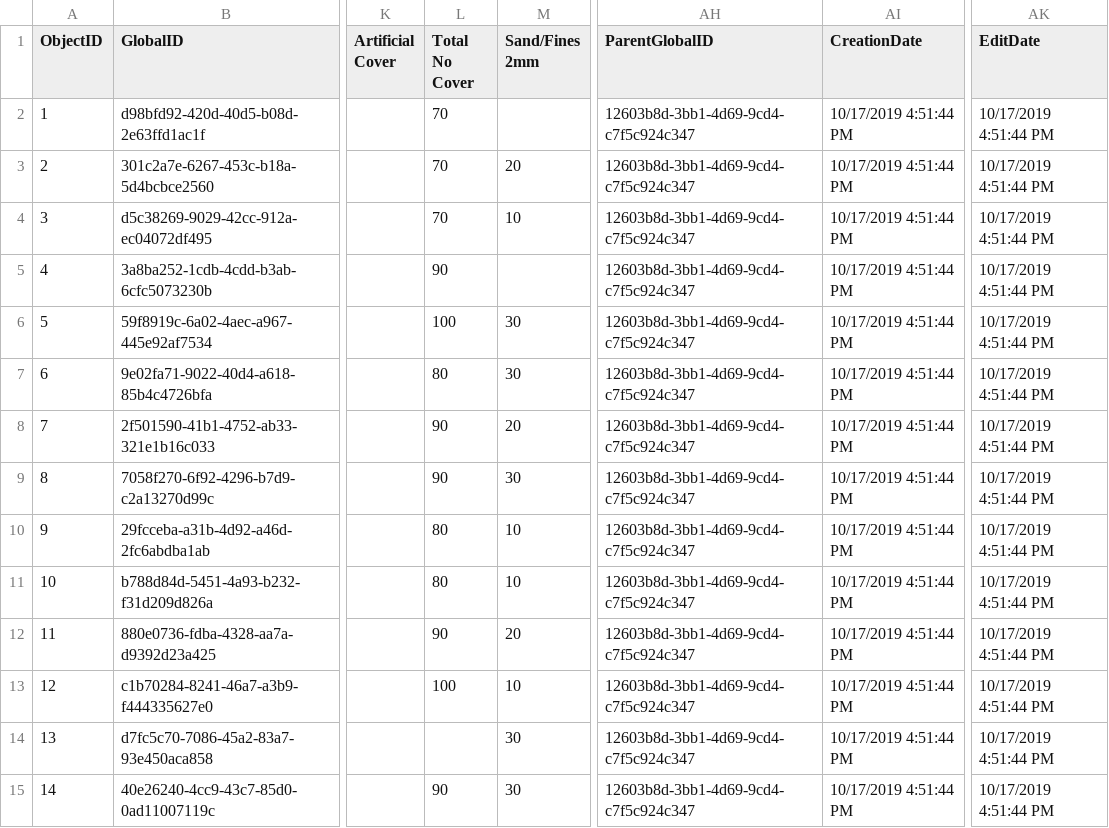
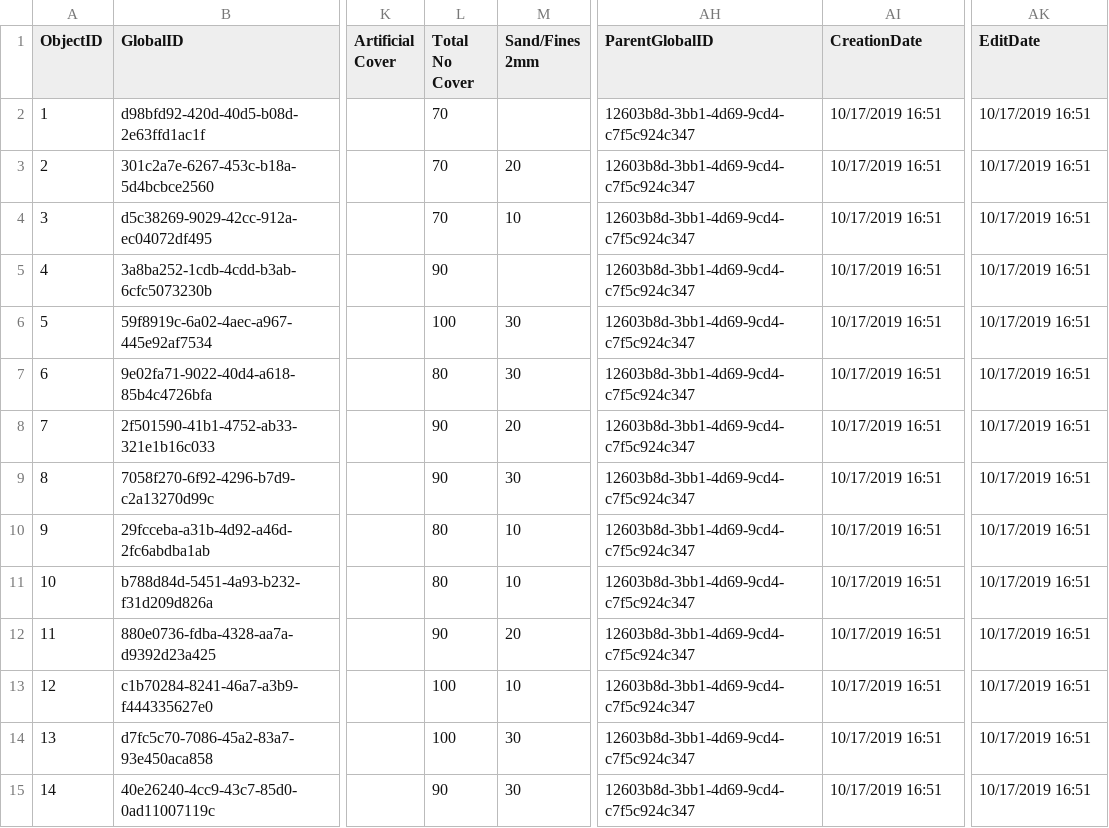
Before and after one commit to rcarmichael3/DASH, a CSV file: data/raw/dash2019/Thomas_Survey123_2019/CU_1.csv, drawn as a sheet; only a part is shown, gaps mark what is left out; the diff names each change by its address in the sheet, - before the commit and + after, or states it on an @@ line.

```diff
--- a/data/raw/dash2019/Thomas_Survey123_2019/CU_1.csv
+++ b/data/raw/dash2019/Thomas_Survey123_2019/CU_1.csv
-AI2:AI15 (CreationDate): 10/17/2019 4:51:44 PM
+AI2:AI15 (CreationDate): 10/17/2019 16:51
-AK2:AK15 (EditDate): 10/17/2019 4:51:44 PM
+AK2:AK15 (EditDate): 10/17/2019 16:51
-L14 (Total No Cover): (empty)
+L14 (Total No Cover): 100
```
Also changed, not shown: data/raw/dash2019/Canyon_Survey123_2019/CU_1.csv, data/raw/dash2019/LowerLemhi2_Survey123_2019/Jam_3.csv, 45 other files.
